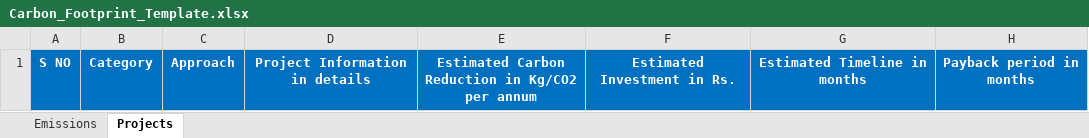
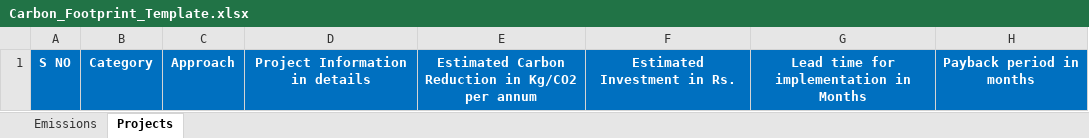
Before and after one commit to Jeyavarman-2005/carbon-emissions-single-page, an Excel workbook: public/Carbon_Footprint_Template.xlsx, sheet Projects, drawn as a sheet; values as stored, in another font and other column widths than the file's, no borders; the diff names each change by its address in the sheet, - before the commit and + after, or states it on an @@ line.

Commit message:
Add files via upload

```diff
--- a/public/Carbon_Footprint_Template.xlsx (sheet Projects)
+++ b/public/Carbon_Footprint_Template.xlsx (sheet Projects)
-G1: Estimated Timeline in months
+G1: Lead time for implementation in Months
```
